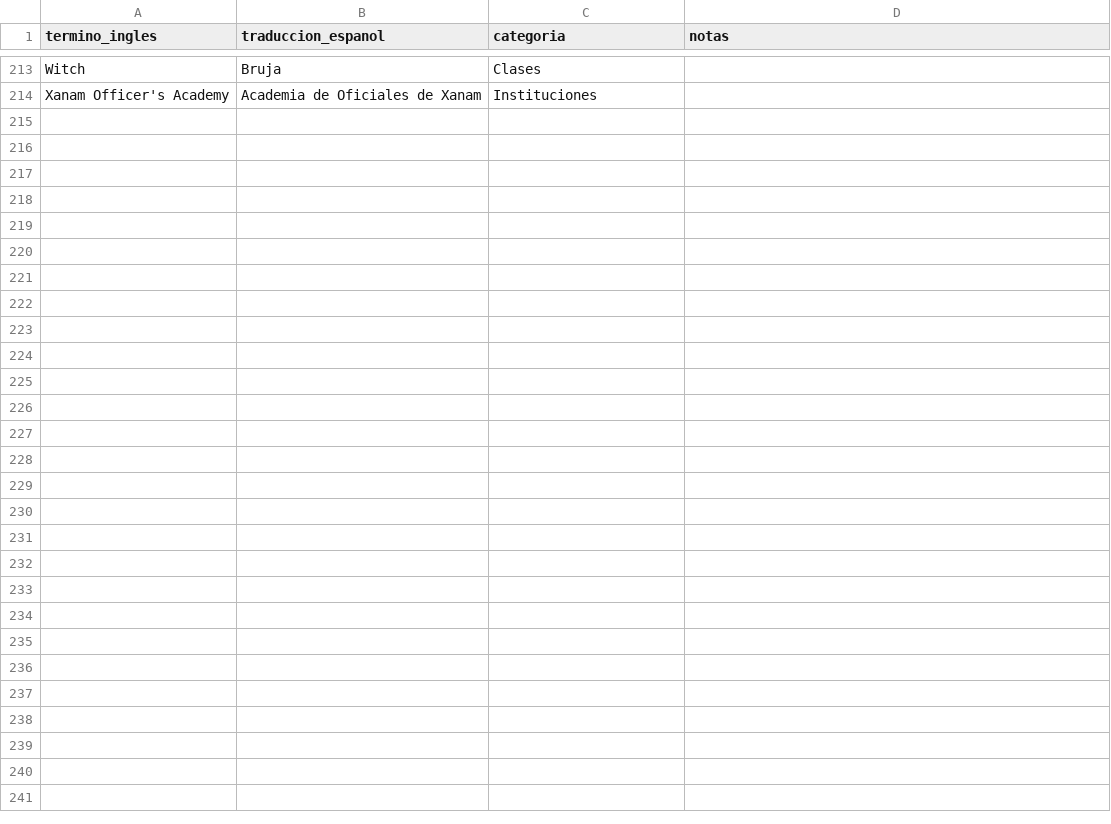
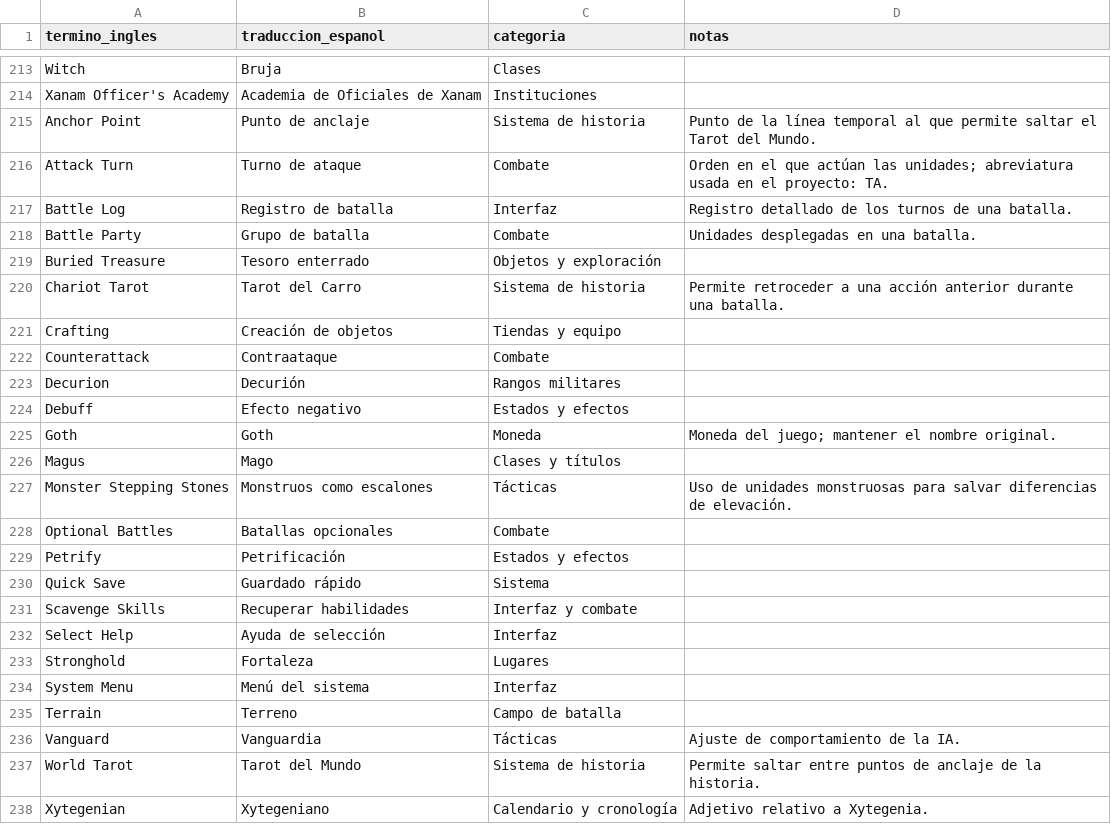
Before and after one commit to Bringerx13/Tactics-Ogre-One-Vision-ESP, a CSV file: Gibbed_English_CSV/Tactics_Ogre_Glosario_ES.csv, drawn as a sheet; only a part is shown, gaps mark what is left out; the diff names each change by its address in the sheet, - before the commit and + after, or states it on an @@ line.

Commit message:
Añadir términos de interfaz y combate del lote de hashes 025

```diff
--- a/Gibbed_English_CSV/Tactics_Ogre_Glosario_ES.csv
+++ b/Gibbed_English_CSV/Tactics_Ogre_Glosario_ES.csv
+row 215: Anchor Point | Punto de anclaje | Sistema de historia | Punto de la línea temporal al que permite saltar el Tarot del Mundo.
+row 216: Attack Turn | Turno de ataque | Combate | Orden en el que actúan las unidades; abreviatura usada en el proyecto: TA.
+row 217: Battle Log | Registro de batalla | Interfaz | Registro detallado de los turnos de una batalla.
+row 218: Battle Party | Grupo de batalla | Combate | Unidades desplegadas en una batalla.
+row 219: Buried Treasure | Tesoro enterrado | Objetos y exploración
+row 220: Chariot Tarot | Tarot del Carro | Sistema de historia | Permite retroceder a una acción anterior durante una batalla.
+row 221: Crafting | Creación de objetos | Tiendas y equipo
+row 222: Counterattack | Contraataque | Combate
+row 223: Decurion | Decurión | Rangos militares
+row 224: Debuff | Efecto negativo | Estados y efectos
+row 225: Goth | Goth | Moneda | Moneda del juego; mantener el nombre original.
+row 226: Magus | Mago | Clases y títulos
+row 227: Monster Stepping Stones | Monstruos como escalones | Tácticas | Uso de unidades monstruosas para salvar diferencias de elevación.
+row 228: Optional Battles | Batallas opcionales | Combate
+row 229: Petrify | Petrificación | Estados y efectos
+row 230: Quick Save | Guardado rápido | Sistema
+row 231: Scavenge Skills | Recuperar habilidades | Interfaz y combate
+row 232: Select Help | Ayuda de selección | Interfaz
+row 233: Stronghold | Fortaleza | Lugares
+row 234: System Menu | Menú del sistema | Interfaz
+row 235: Terrain | Terreno | Campo de batalla
+row 236: Vanguard | Vanguardia | Tácticas | Ajuste de comportamiento de la IA.
+row 237: World Tarot | Tarot del Mundo | Sistema de historia | Permite saltar entre puntos de anclaje de la historia.
+row 238: Xytegenian | Xytegeniano | Calendario y cronología | Adjetivo relativo a Xytegenia.
```
